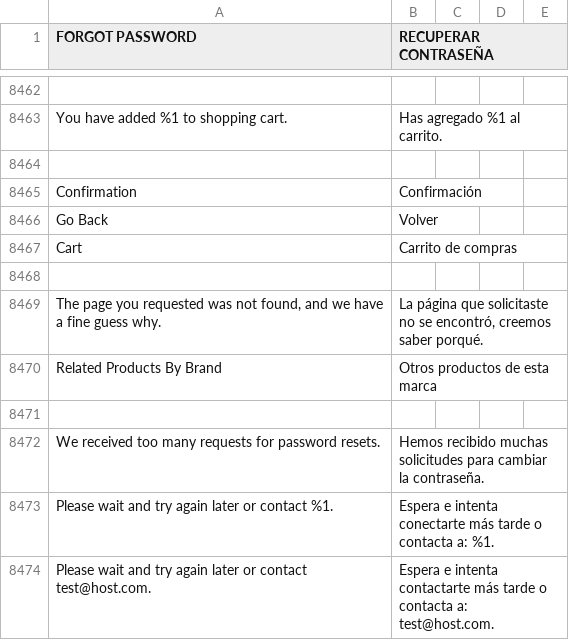
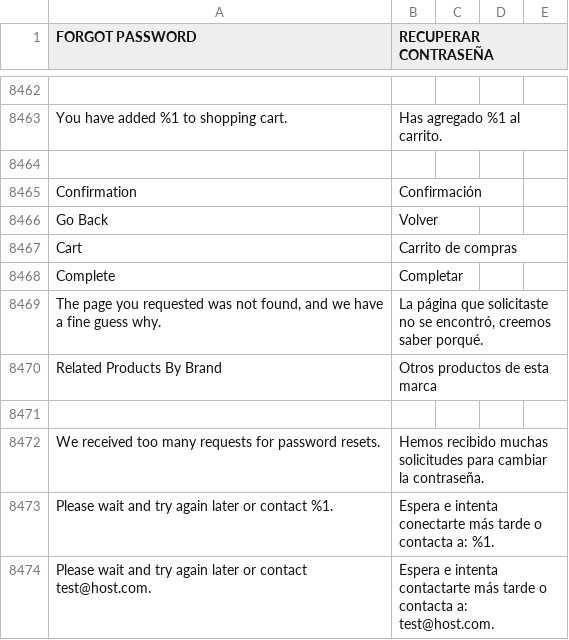
Before and after one commit to Ed-ward-Go/toscana, a CSV file: app/i18n/Aventi/es_co/es_CO.csv, drawn as a sheet; only a part is shown, gaps mark what is left out; the diff names each change by its address in the sheet, - before the commit and + after, or states it on an @@ line.

Commit message:
Change text and set translation

```diff
--- a/app/i18n/Aventi/es_co/es_CO.csv
+++ b/app/i18n/Aventi/es_co/es_CO.csv
-row 8468: (empty)
+row 8468: Complete | Completar
```
Also changed, not shown: 2 other files.
